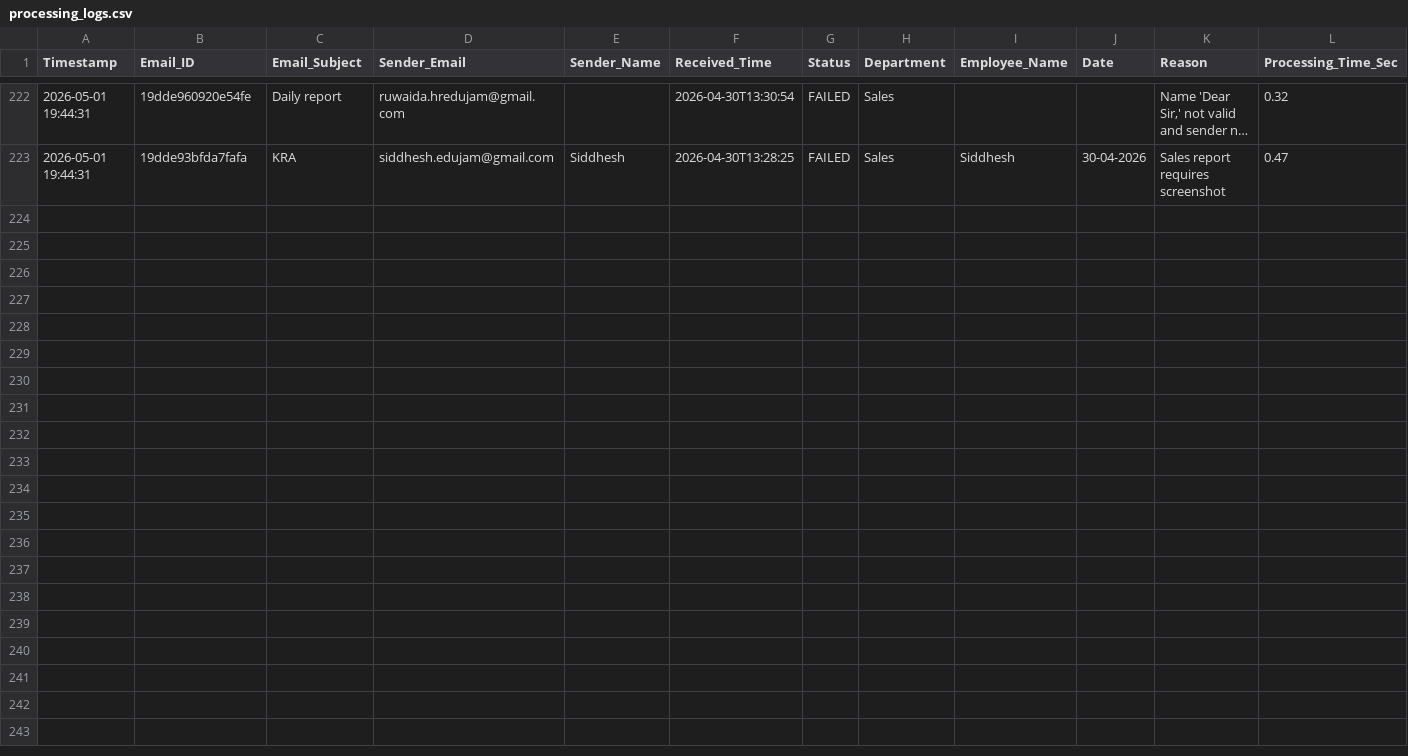
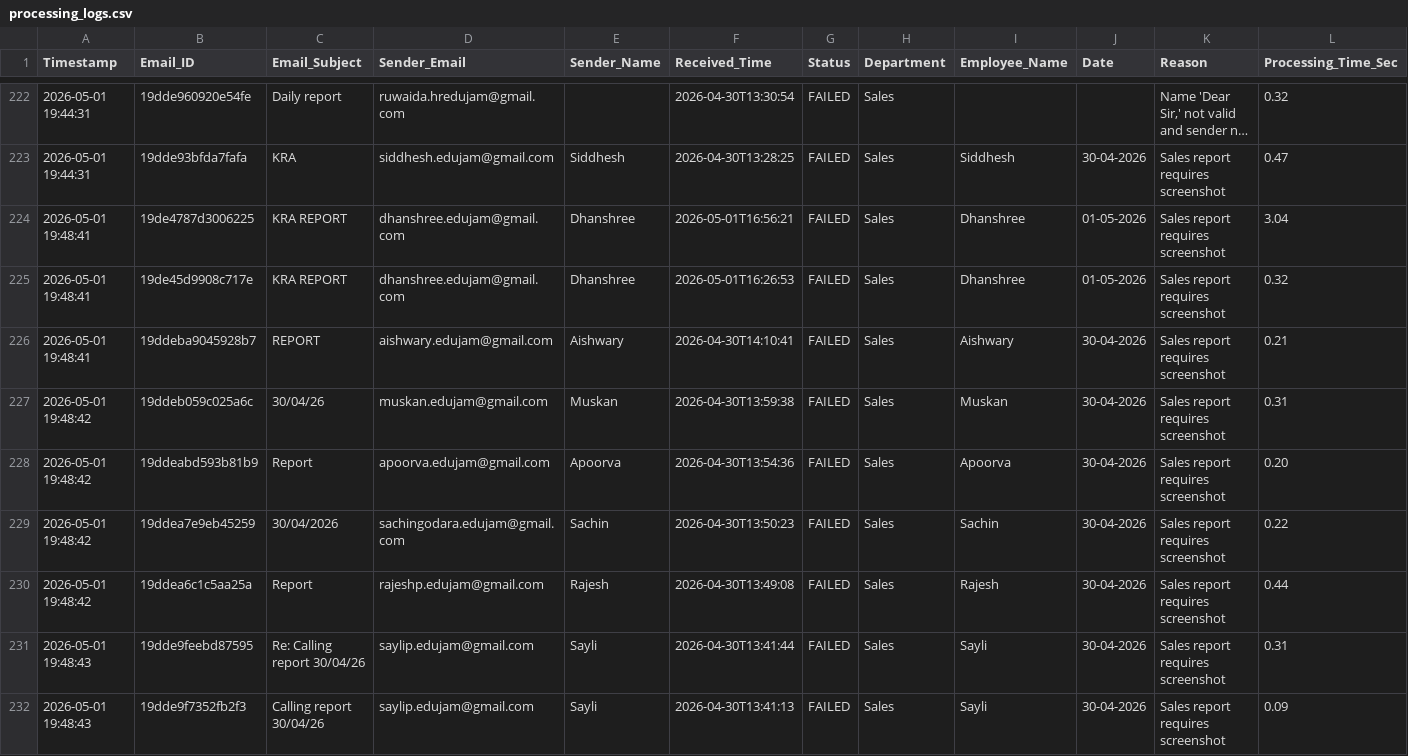
Before and after one commit to Hardik0241/Report_Automation, a CSV file: Working_Report_Editor/logs/processing_logs.csv, drawn as a sheet; only a part is shown, gaps mark what is left out; long unchanged cells end in …; the diff covers the shown part only; the diff names each change by its address in the sheet, - before the commit and + after, or states it on an @@ line.

```diff
--- a/Working_Report_Editor/logs/processing_logs.csv
+++ b/Working_Report_Editor/logs/processing_logs.csv
+row 224: 2026-05-01 19:48:41 | 19de4787d3006225 | KRA REPORT | dhanshree.edujam@gmail.com | Dhanshree | 2026-05-01T16:56:21 | FAILED | Sales | Dhanshree | 01-05-2026 | Sales report requires screenshot | 3.04
+row 225: 2026-05-01 19:48:41 | 19de45d9908c717e | KRA REPORT | dhanshree.edujam@gmail.com | Dhanshree | 2026-05-01T16:26:53 | FAILED | Sales | Dhanshree | 01-05-2026 | Sales report requires screenshot | 0.32
+row 226: 2026-05-01 19:48:41 | 19ddeba9045928b7 | REPORT | aishwary.edujam@gmail.com | Aishwary | 2026-04-30T14:10:41 | FAILED | Sales | Aishwary | 30-04-2026 | Sales report requires screenshot | 0.21
+row 227: 2026-05-01 19:48:42 | 19ddeb059c025a6c | 30/04/26 | muskan.edujam@gmail.com | Muskan | 2026-04-30T13:59:38 | FAILED | Sales | Muskan | 30-04-2026 | Sales report requires screenshot | 0.31
+row 228: 2026-05-01 19:48:42 | 19ddeabd593b81b9 | Report | apoorva.edujam@gmail.com | Apoorva | 2026-04-30T13:54:36 | FAILED | Sales | Apoorva | 30-04-2026 | Sales report requires screenshot | 0.20
+row 229: 2026-05-01 19:48:42 | 19ddea7e9eb45259 | 30/04/2026 | sachingodara.edujam@gmail.com | Sachin | 2026-04-30T13:50:23 | FAILED | Sales | Sachin | 30-04-2026 | Sales report requires screenshot | 0.22
+row 230: 2026-05-01 19:48:42 | 19ddea6c1c5aa25a | Report | rajeshp.edujam@gmail.com | Rajesh | 2026-04-30T13:49:08 | FAILED | Sales | Rajesh | 30-04-2026 | Sales report requires screenshot | 0.44
+row 231: 2026-05-01 19:48:43 | 19dde9feebd87595 | Re: Calling report 30/04/26 | saylip.edujam@gmail.com | Sayli | 2026-04-30T13:41:44 | FAILED | Sales | Sayli | 30-04-2026 | Sales report requires screenshot | 0.31
+row 232: 2026-05-01 19:48:43 | 19dde9f7352fb2f3 | Calling report 30/04/26 | saylip.edujam@gmail.com | Sayli | 2026-04-30T13:41:13 | FAILED | Sales | Sayli | 30-04-2026 | Sales report requires screenshot | 0.09
```
Also changed, not shown: 8 added rows elsewhere in this file.
